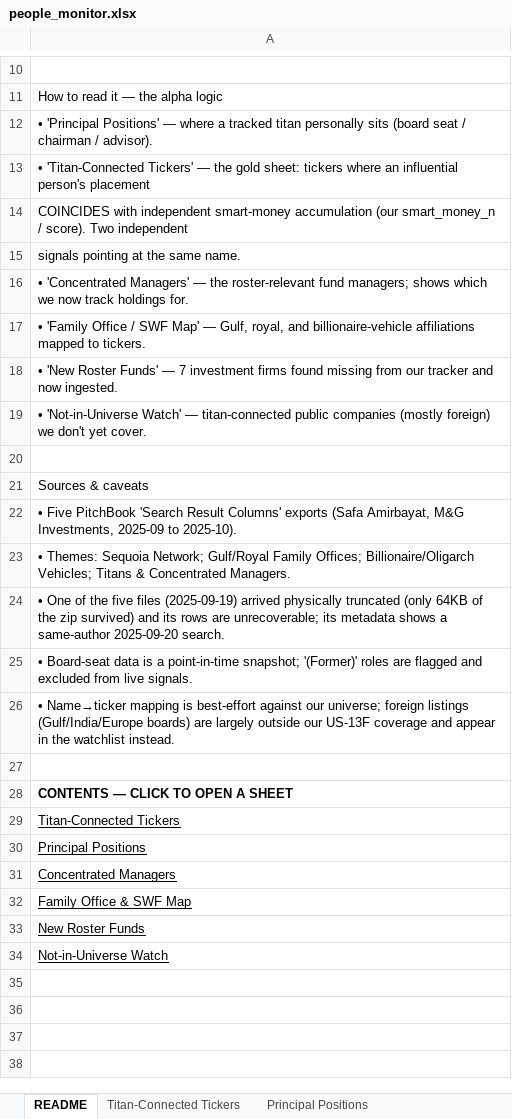
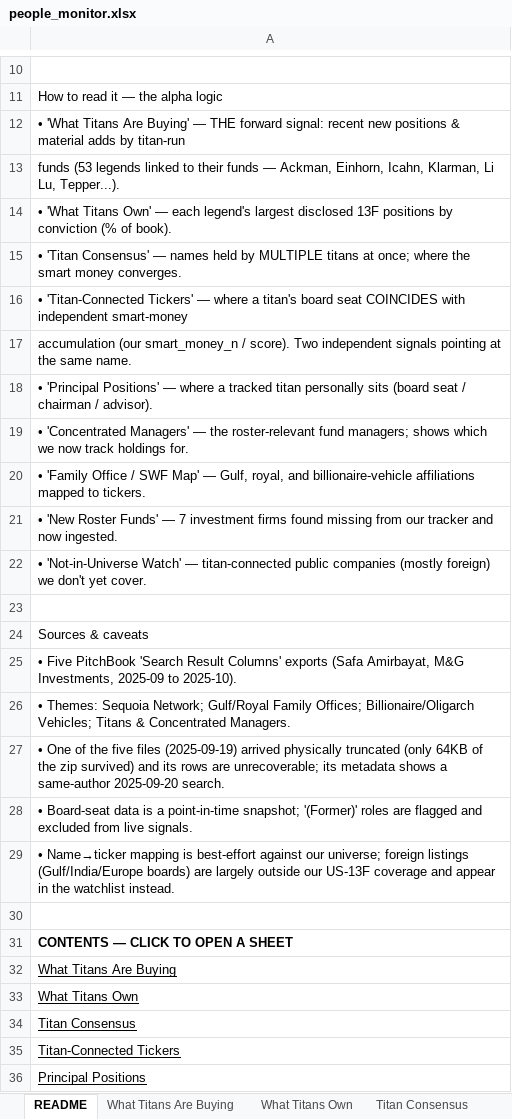
Before and after one commit to jupitersstring/cyclepapa, an Excel workbook: people_monitor.xlsx, sheet README, drawn as a sheet; only a part is shown, gaps mark what is left out; the shorter side is filled out with more unchanged rows; values as stored, in another font and other column widths than the file's, no borders; removed rows and columns are numbered as before the commit, all else as after; the diff names each change by its address in the sheet, - before the commit and + after, or states it on an @@ line.

```diff
--- a/people_monitor.xlsx (sheet README)
+++ b/people_monitor.xlsx (sheet README)
+sheet tab: What Titans Are Buying
+sheet tab: What Titans Own
+sheet tab: Titan Consensus
+row 12: • 'What Titans Are Buying' — THE forward signal: recent new positions & material adds by titan-run
+row 13: funds (53 legends linked to their funds — Ackman, Einhorn, Icahn, Klarman, Li Lu, Tepper...).
+row 14: • 'What Titans Own' — each legend's largest disclosed 13F positions by conviction (% of book).
+row 15: • 'Titan Consensus' — names held by MULTIPLE titans at once; where the smart money converges.
+row 16: • 'Titan-Connected Tickers' — where a titan's board seat COINCIDES with independent smart-money
+row 17: accumulation (our smart_money_n / score). Two independent signals pointing at the same name.
-row 13: • 'Titan-Connected Tickers' — the gold sheet: tickers where an influential person's placement
-row 14: COINCIDES with independent smart-money accumulation (our smart_money_n / score). Two independent
-row 15: signals pointing at the same name.
+row 32: What Titans Are Buying
+row 33: What Titans Own
+row 34: Titan Consensus
```
Also changed, not shown: 2 other files.
